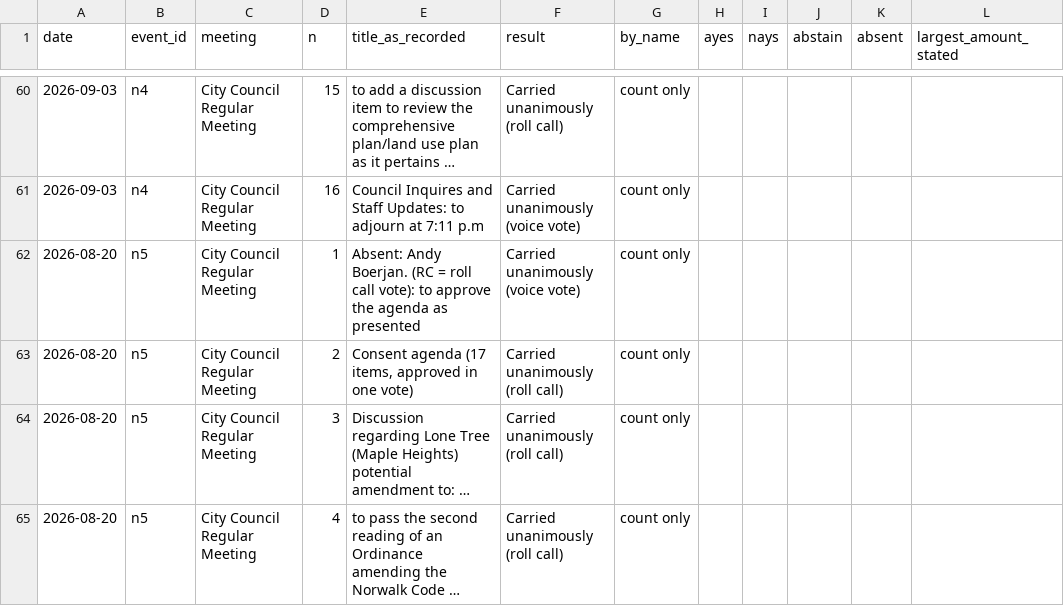
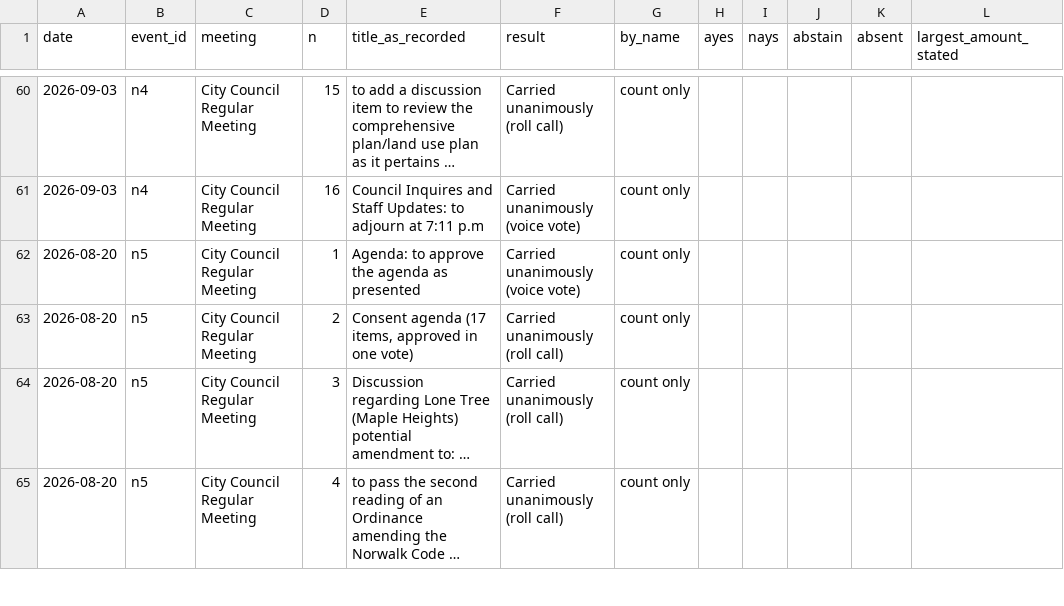
Before and after one commit to catalyst-labs-dev/citizenwire-preview, a CSV file: records/norwalk-2026-inventory.csv, drawn as a sheet; only a part is shown, gaps mark what is left out; long unchanged cells end in …; the diff covers the shown part only; the diff names each change by its address in the sheet, - before the commit and + after, or states it on an @@ line.

```diff
--- a/records/norwalk-2026-inventory.csv
+++ b/records/norwalk-2026-inventory.csv
-E62 (title_as_recorded): Absent: Andy Boerjan. (RC = roll call vote): to approve…
+E62 (title_as_recorded): Agenda: to approve…
```
Also changed, not shown: 20 edited cells elsewhere in this file, records/perry-2026-inventory.csv, 40 other files.
